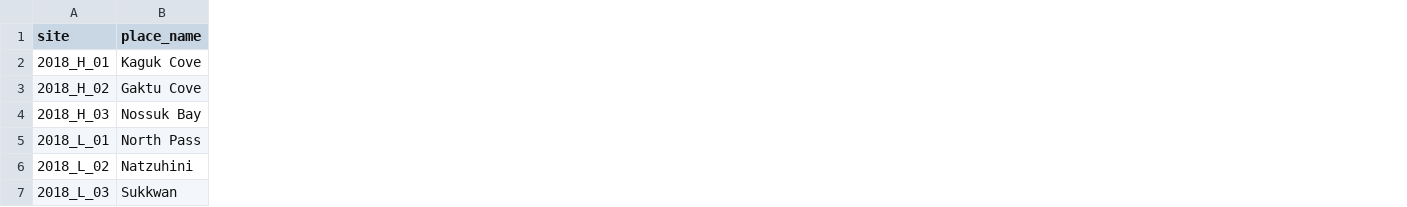
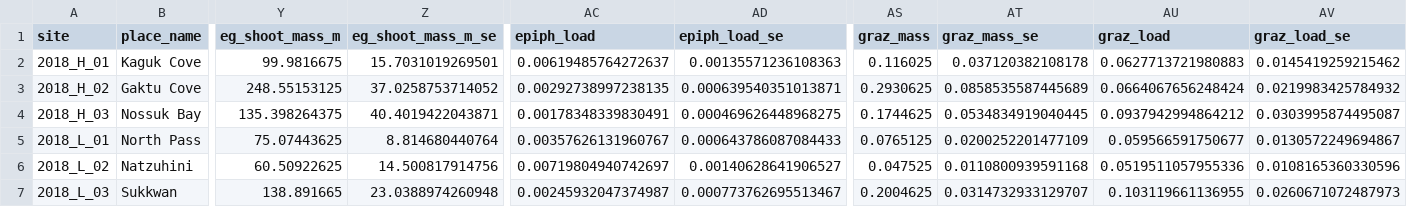
Before and after one commit to APECS-ak/APECS-master-repos, a CSV file: ALL_DATA/Eelgrass_biometrics_2018_derived.csv, drawn as a sheet; only a part is shown, gaps mark what is left out; the diff names each change by its address in the sheet, - before the commit and + after, or states it on an @@ line.

Commit message:
add m-sq and load calcualtions. new data output

```diff
--- a/ALL_DATA/Eelgrass_biometrics_2018_derived.csv
+++ b/ALL_DATA/Eelgrass_biometrics_2018_derived.csv
+column Y (eg_shoot_mass_m), rows 2-7: 99.9816675 | 248.55153125 | 135.398264375 | 75.07443625 | 60.50922625 | 138.891665
+column Z (eg_shoot_mass_m_se), rows 2-7: 15.7031019269501 | 37.0258753714052 | 40.4019422043871 | 8.814680440764 | 14.500817914756 | 23.0388974260948
+column AC (epiph_load), rows 2-7: 0.00619485764272637 | 0.00292738997238135 | 0.00178348339830491 | 0.00357626131960767 | 0.00719804940742697 | 0.00245932047374987
+column AD (epiph_load_se), rows 2-7: 0.00135571236108363 | 0.000639540351013871 | 0.000469626448968275 | 0.000643786087084433 | 0.00140628641906527 | 0.000773762695513467
+column AS (graz_mass), rows 2-7: 0.116025 | 0.2930625 | 0.1744625 | 0.0765125 | 0.047525 | 0.2004625
+column AT (graz_mass_se), rows 2-7: 0.037120382108178 | 0.0858535587445689 | 0.0534834919040445 | 0.0200252201477109 | 0.0110800939591168 | 0.0314732933129707
+column AU (graz_load), rows 2-7: 0.0627713721980883 | 0.0664067656248424 | 0.0937942994864212 | 0.059566591750677 | 0.0519511057955336 | 0.103119661136955
+column AV (graz_load_se), rows 2-7: 0.0145419259215462 | 0.0219983425784932 | 0.0303995874495087 | 0.0130572249694867 | 0.0108165360330596 | 0.0260671072487973
```
Also changed, not shown: 1 other file.
